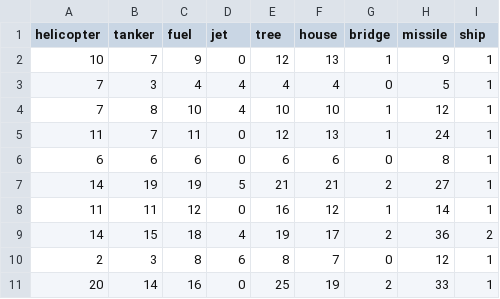
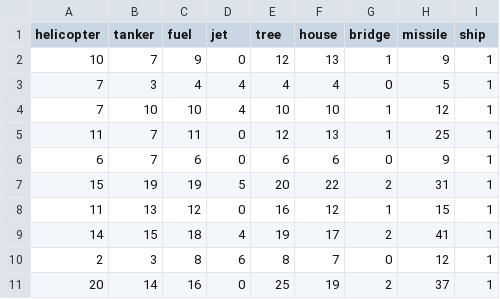
Before and after one commit to eyujis/RiverraidEpisodeTracker, a CSV file: src/main/python/how_many.csv, drawn as a sheet.

Commit message:
Fix/minor/missile overlay (#21)
* Fix case when the missile overlay enemy object becoming one object

* Fix bug where the disappeared object label is unindentified

* Saving results

* Saving results

* update notebook

---------

Co-authored-by: eyujis <eyuji@gmail.com>

```diff
--- a/src/main/python/how_many.csv
+++ b/src/main/python/how_many.csv
@@ -3,9 +3,9 @@ helicopter,tanker,fuel,jet,tree,house,bridge,missile,ship
 7,3,4,4,4,4,0,5,1
-7,8,10,4,10,10,1,12,1
-11,7,11,0,12,13,1,24,1
-6,6,6,0,6,6,0,8,1
-14,19,19,5,21,21,2,27,1
-11,11,12,0,16,12,1,14,1
-14,15,18,4,19,17,2,36,2
+7,10,10,4,10,10,1,12,1
+11,7,11,0,12,13,1,25,1
+6,7,6,0,6,6,0,9,1
+15,19,19,5,20,22,2,31,1
+11,13,12,0,16,12,1,15,1
+14,15,18,4,19,17,2,41,1
 2,3,8,6,8,7,0,12,1
-20,14,16,0,25,19,2,33,1
+20,14,16,0,25,19,2,37,1
```
Also changed, not shown: src/main/python/which_destroyed.csv, 3 other files.
